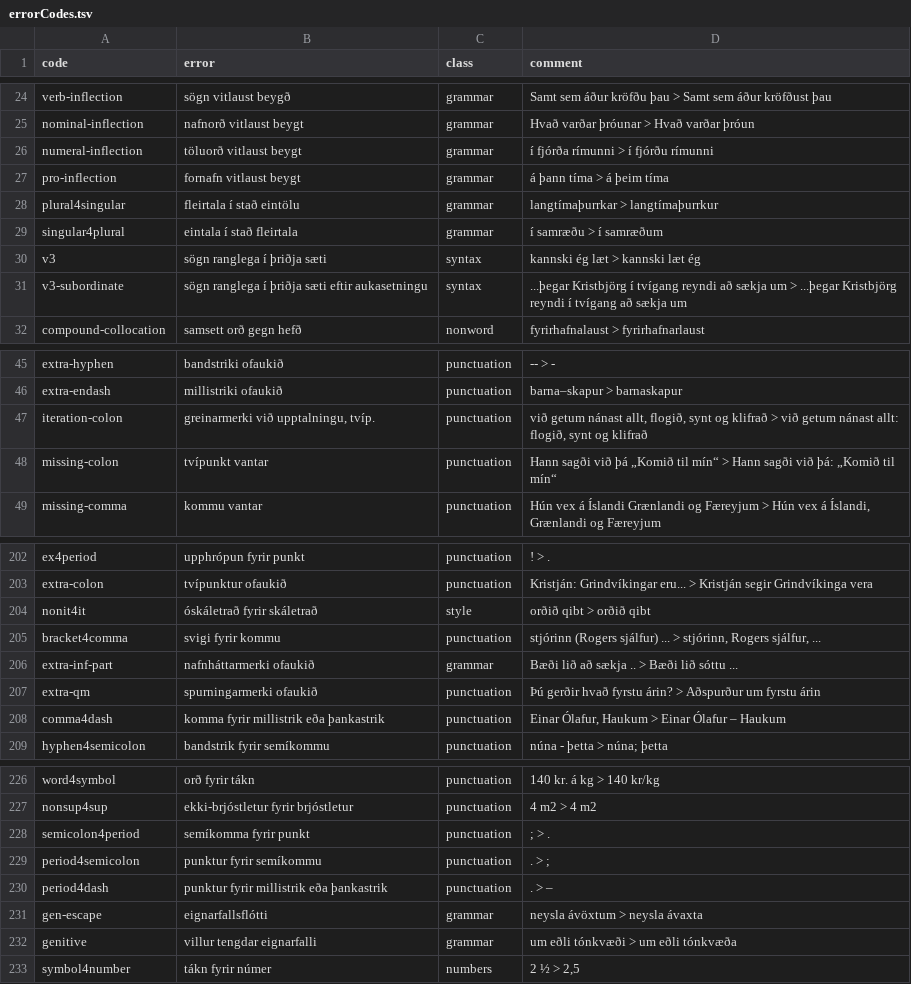
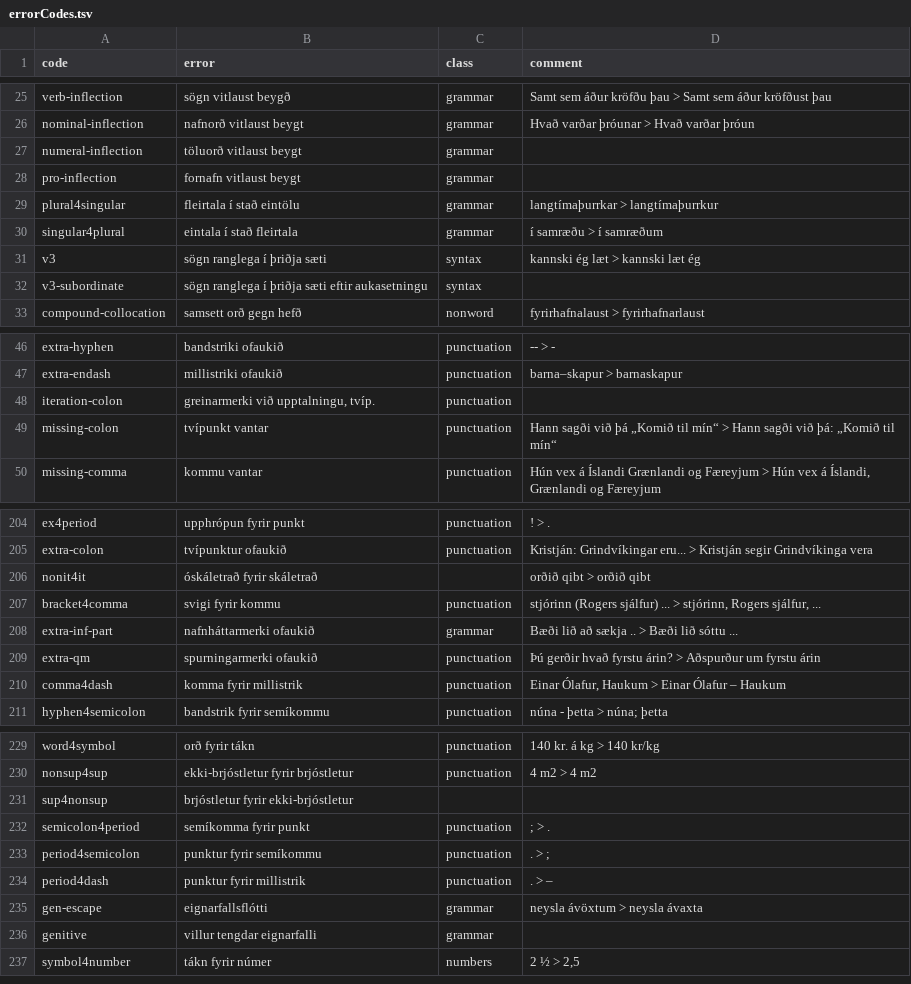
Before and after one commit to antonkarl/iceErrorCorpus, a TSV file: errorCodes.tsv, drawn as a sheet; only a part is shown, gaps mark what is left out; the diff covers the shown part only.

Commit message:
Update error codes

```diff
--- a/errorCodes.tsv
+++ b/errorCodes.tsv
@@ -25,4 +26,4 @@ verb-inflection	sögn vitlaust beygð	grammar	Samt sem áður kröfðu þau > Sa
 nominal-inflection	nafnorð vitlaust beygt	grammar	Hvað varðar þróunar > Hvað varðar þróun
-numeral-inflection	töluorð vitlaust beygt	grammar	í fjórða rímunni > í fjórðu rímunni
-pro-inflection	fornafn vitlaust beygt	grammar	á þann tíma > á þeim tíma
+numeral-inflection	töluorð vitlaust beygt	grammar	
+pro-inflection	fornafn vitlaust beygt	grammar	
 plural4singular	fleirtala í stað eintölu	grammar	langtímaþurrkar > langtímaþurrkur
@@ -30,3 +31,3 @@ singular4plural	eintala í stað fleirtala	grammar	í samræðu > í samræðum
 v3	sögn ranglega í þriðja sæti	syntax	kannski ég læt > kannski læt ég
-v3-subordinate	sögn ranglega í þriðja sæti eftir aukasetningu	syntax	...þegar Kristbjörg í tvígang reyndi að sækja um > ...þegar Kristbjörg reyndi í tvígang að sækja um
+v3-subordinate	sögn ranglega í þriðja sæti eftir aukasetningu	syntax	
 compound-collocation	samsett orð gegn hefð	nonword	fyrirhafnalaust > fyrirhafnarlaust
@@ -46,3 +47,3 @@ extra-hyphen	bandstriki ofaukið	punctuation	-- > -
 extra-endash	millistriki ofaukið	punctuation	barna–skapur > barnaskapur
-iteration-colon	greinarmerki við upptalningu, tvíp.	punctuation	við getum nánast allt, flogið, synt og klifrað > við getum nánast allt: flogið, synt og klifrað
+iteration-colon	greinarmerki við upptalningu, tvíp.	punctuation	
 missing-colon	tvípunkt vantar	punctuation	Hann sagði við þá „Komið til mín“ > Hann sagði við þá: „Komið til mín“
@@ -209,3 +205,3 @@ ex4period	upphrópun fyrir punkt	punctuation	! > .
 extra-colon	tvípunktur ofaukið	punctuation	Kristján: Grindvíkingar eru... > Kristján segir Grindvíkinga vera
-nonit4it	óskáletrað fyrir skáletrað	style	orðið qibt > orðið qibt
+nonit4it	óskáletrað fyrir skáletrað		orðið qibt > orðið qibt
 bracket4comma	svigi fyrir kommu	punctuation	stjórinn (Rogers sjálfur) ... > stjórinn, Rogers sjálfur, ...
@@ -213,2 +209,2 @@ extra-inf-part	nafnháttarmerki ofaukið	grammar	Bæði lið að sækja .. > Bæ
 extra-qm	spurningarmerki ofaukið	punctuation	Þú gerðir hvað fyrstu árin? > Aðspurður um fyrstu árin
-comma4dash	komma fyrir millistrik eða þankastrik	punctuation	Einar Ólafur, Haukum > Einar Ólafur – Haukum
+comma4dash	komma fyrir millistrik	punctuation	Einar Ólafur, Haukum > Einar Ólafur – Haukum
@@ -233 +230,2 @@ word4symbol	orð fyrir tákn	punctuation	140 kr. á kg > 140 kr/kg
 nonsup4sup	ekki-brjóstletur fyrir brjóstletur	punctuation	4 m2 > 4 m2
+sup4nonsup	brjóstletur fyrir ekki-brjóstletur		
@@ -236,4 +234,4 @@ period4semicolon	punktur fyrir semíkommu	punctuation	". > ;"
-period4dash	punktur fyrir millistrik eða þankastrik	punctuation	. > –
+period4dash	punktur fyrir millistrik	punctuation	. > –
 gen-escape	eignarfallsflótti	grammar	neysla ávöxtum > neysla ávaxta
-genitive	villur tengdar eignarfalli	grammar	um eðli tónkvæði > um eðli tónkvæða
+genitive	villur tengdar eignarfalli	grammar	
 symbol4number	tákn fyrir númer	numbers	2 ½ > 2,5
```
Also changed, not shown: 3 added rows and 31 edited cells elsewhere in this file.
